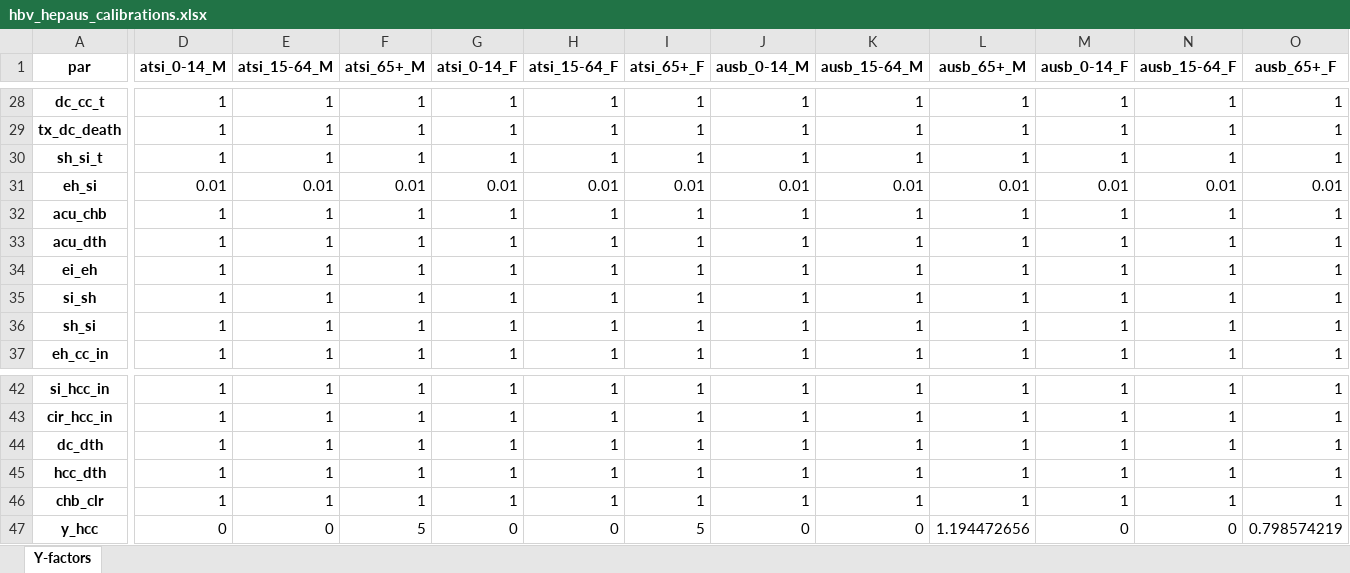
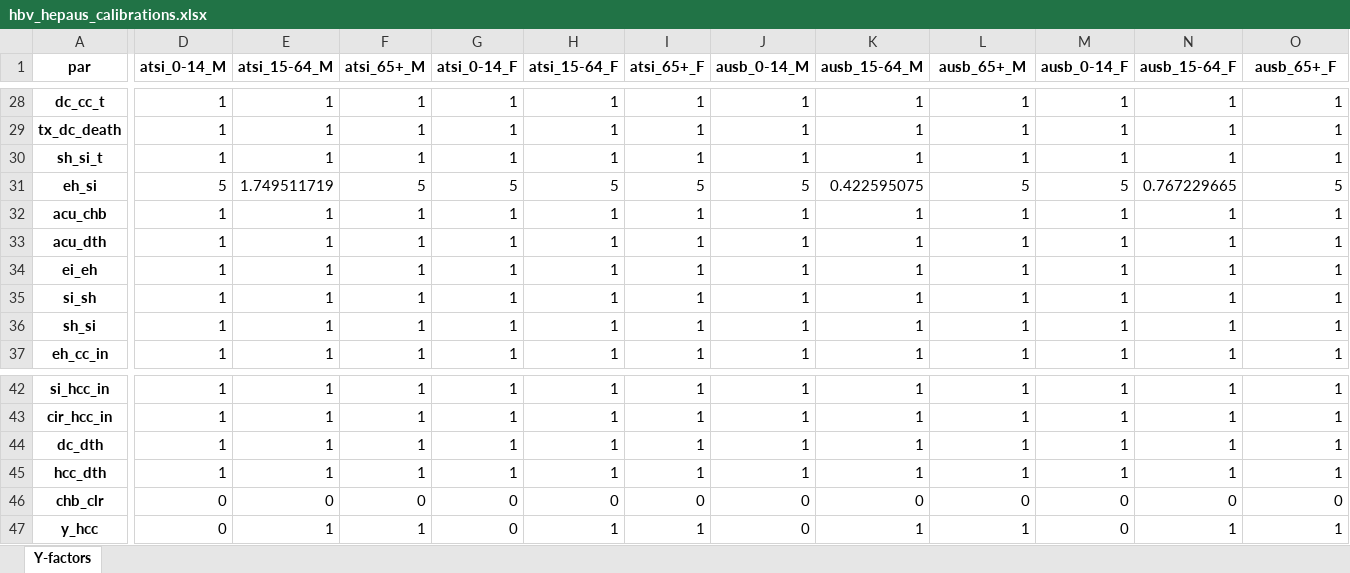
Before and after one commit to Burnet-Modelling/burnet-hbv, an Excel workbook: calibrations/Y-factors/hbv_hepaus_calibrations.xlsx, sheet Y-factors, drawn as a sheet; only a part is shown, gaps mark what is left out; values as stored, in another font and other column widths than the file's, no borders; the diff covers the shown part only; the diff names each change by its address in the sheet, - before the commit and + after, or states it on an @@ line.

```diff
--- a/calibrations/Y-factors/hbv_hepaus_calibrations.xlsx (sheet Y-factors)
+++ b/calibrations/Y-factors/hbv_hepaus_calibrations.xlsx (sheet Y-factors)
-D31 (atsi_0-14_M): 0.01
+D31 (atsi_0-14_M): 5
-E31 (atsi_15-64_M): 0.01
+E31 (atsi_15-64_M): 1.749511719
-F31 (atsi_65+_M): 0.01
+F31 (atsi_65+_M): 5
-G31 (atsi_0-14_F): 0.01
+G31 (atsi_0-14_F): 5
-H31 (atsi_15-64_F): 0.01
+H31 (atsi_15-64_F): 5
-I31 (atsi_65+_F): 0.01
+I31 (atsi_65+_F): 5
-J31 (ausb_0-14_M): 0.01
+J31 (ausb_0-14_M): 5
-K31 (ausb_15-64_M): 0.01
+K31 (ausb_15-64_M): 0.422595075
-L31 (ausb_65+_M): 0.01
+L31 (ausb_65+_M): 5
-M31 (ausb_0-14_F): 0.01
+M31 (ausb_0-14_F): 5
-N31 (ausb_15-64_F): 0.01
+N31 (ausb_15-64_F): 0.767229665
-O31 (ausb_65+_F): 0.01
+O31 (ausb_65+_F): 5
-D46 (atsi_0-14_M): 1
+D46 (atsi_0-14_M): 0
-E46 (atsi_15-64_M): 1
+E46 (atsi_15-64_M): 0
-F46 (atsi_65+_M): 1
+F46 (atsi_65+_M): 0
-G46 (atsi_0-14_F): 1
+G46 (atsi_0-14_F): 0
-H46 (atsi_15-64_F): 1
+H46 (atsi_15-64_F): 0
-I46 (atsi_65+_F): 1
+I46 (atsi_65+_F): 0
-J46 (ausb_0-14_M): 1
+J46 (ausb_0-14_M): 0
-K46 (ausb_15-64_M): 1
+K46 (ausb_15-64_M): 0
-L46 (ausb_65+_M): 1
+L46 (ausb_65+_M): 0
-M46 (ausb_0-14_F): 1
+M46 (ausb_0-14_F): 0
-N46 (ausb_15-64_F): 1
+N46 (ausb_15-64_F): 0
-O46 (ausb_65+_F): 1
+O46 (ausb_65+_F): 0
-E47 (atsi_15-64_M): 0
+E47 (atsi_15-64_M): 1
-F47 (atsi_65+_M): 5
+F47 (atsi_65+_M): 1
-H47 (atsi_15-64_F): 0
+H47 (atsi_15-64_F): 1
-I47 (atsi_65+_F): 5
+I47 (atsi_65+_F): 1
-K47 (ausb_15-64_M): 0
+K47 (ausb_15-64_M): 1
-L47 (ausb_65+_M): 1.194472656
+L47 (ausb_65+_M): 1
-N47 (ausb_15-64_F): 0
+N47 (ausb_15-64_F): 1
-O47 (ausb_65+_F): 0.798574219
+O47 (ausb_65+_F): 1
```
Also changed, not shown: 96 edited cells elsewhere in this sheet, baseline_hepaus_pars.xlsx, framework/hbv_fw_v2.1_autosave.xlsx, 18 other files.
